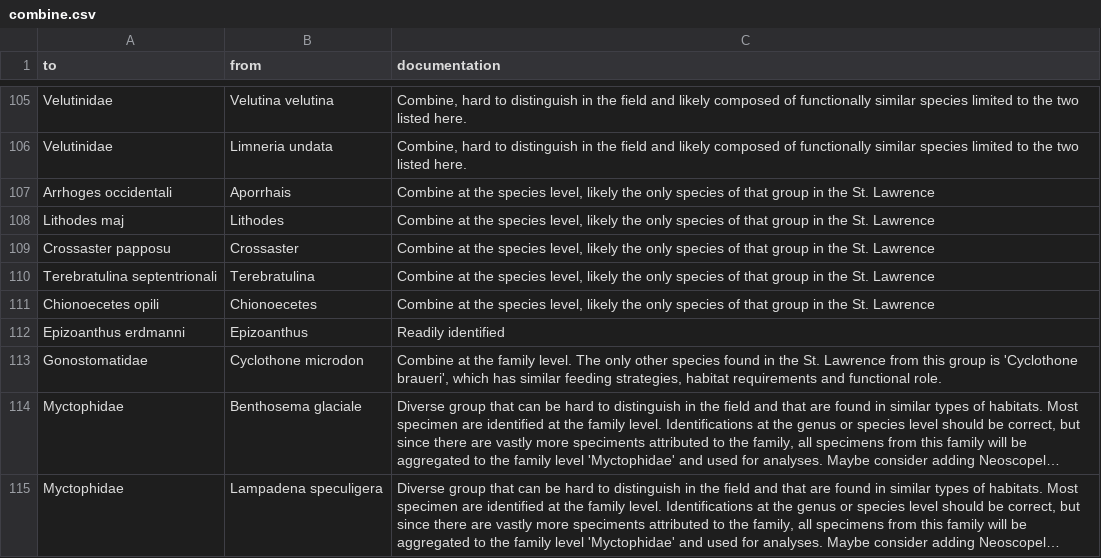
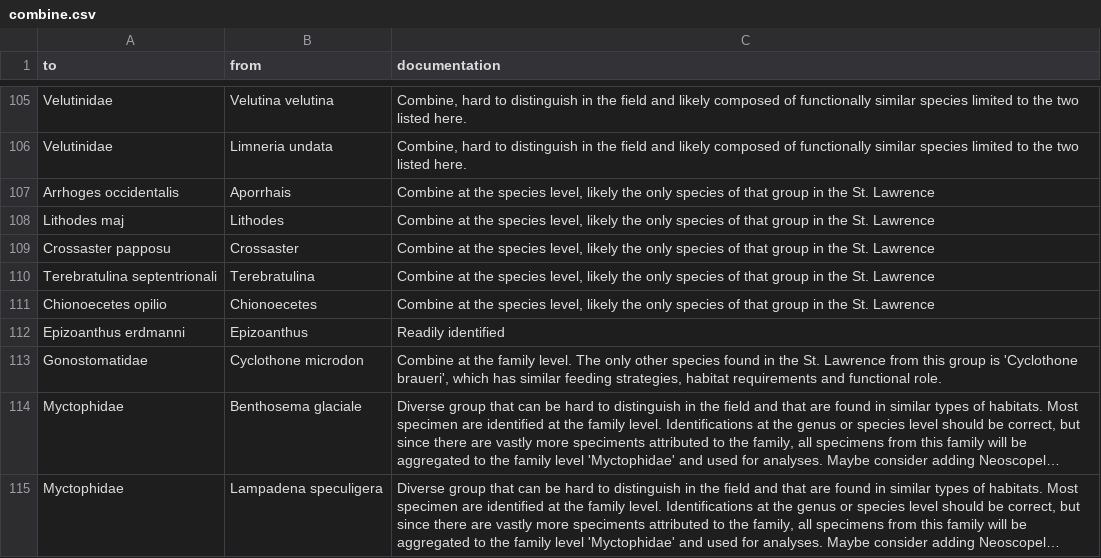
Before and after one commit to Ecosystem-Assessments/eaMethods, a CSV file: inst/extdata/combine.csv, drawn as a sheet; only a part is shown, gaps mark what is left out; long unchanged cells end in ….

```diff
--- a/inst/extdata/combine.csv
+++ b/inst/extdata/combine.csv
@@ -106,3 +106,3 @@ to,from,documentation
 "Velutinidae","Limneria undata","Combine, hard to distinguish in the field and likely composed of functionally similar species limited to the two listed here."
-"Arrhoges occidentali","Aporrhais","Combine at the species level, likely the only species of that group in the St. Lawrence"
+"Arrhoges occidentalis","Aporrhais","Combine at the species level, likely the only species of that group in the St. Lawrence"
 "Lithodes maj","Lithodes","Combine at the species level, likely the only species of that group in the St. Lawrence"
@@ -110,3 +110,3 @@ to,from,documentation
 "Terebratulina septentrionali","Terebratulina","Combine at the species level, likely the only species of that group in the St. Lawrence"
-"Chionoecetes opili","Chionoecetes","Combine at the species level, likely the only species of that group in the St. Lawrence"
+"Chionoecetes opilio","Chionoecetes","Combine at the species level, likely the only species of that group in the St. Lawrence"
 "Epizoanthus erdmanni","Epizoanthus","Readily identified"
```
Also changed, not shown: inst/extdata/aphia.csv, 2 other files.
